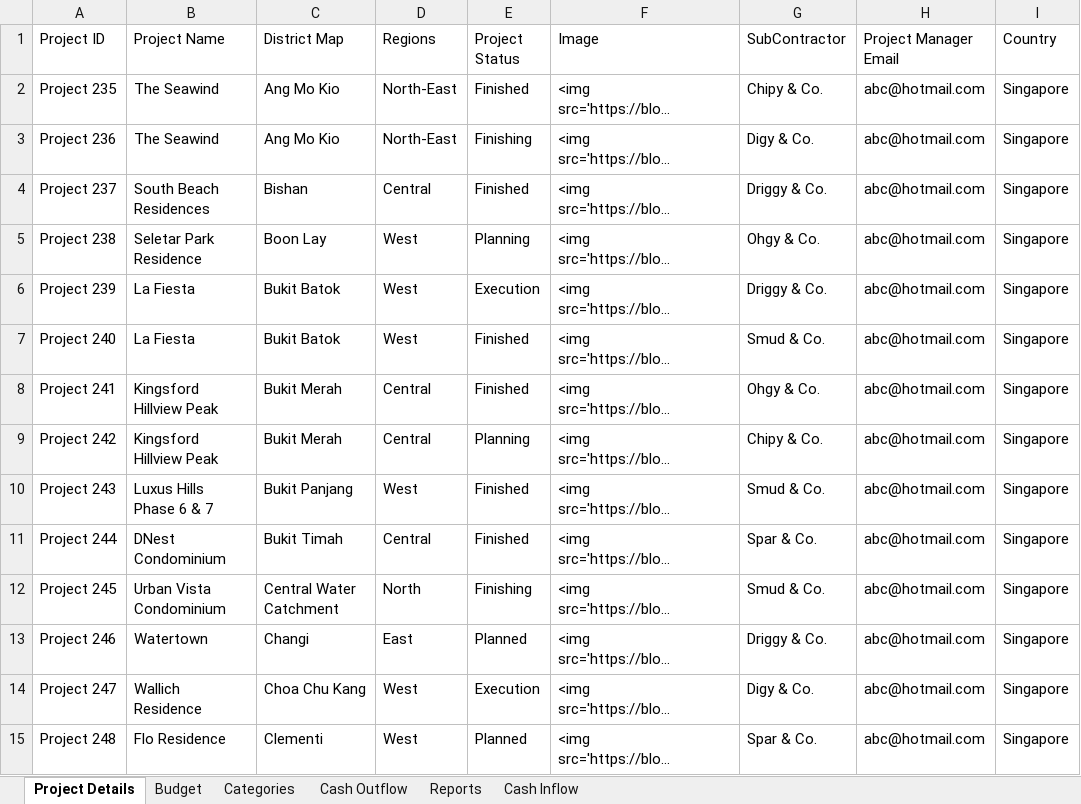
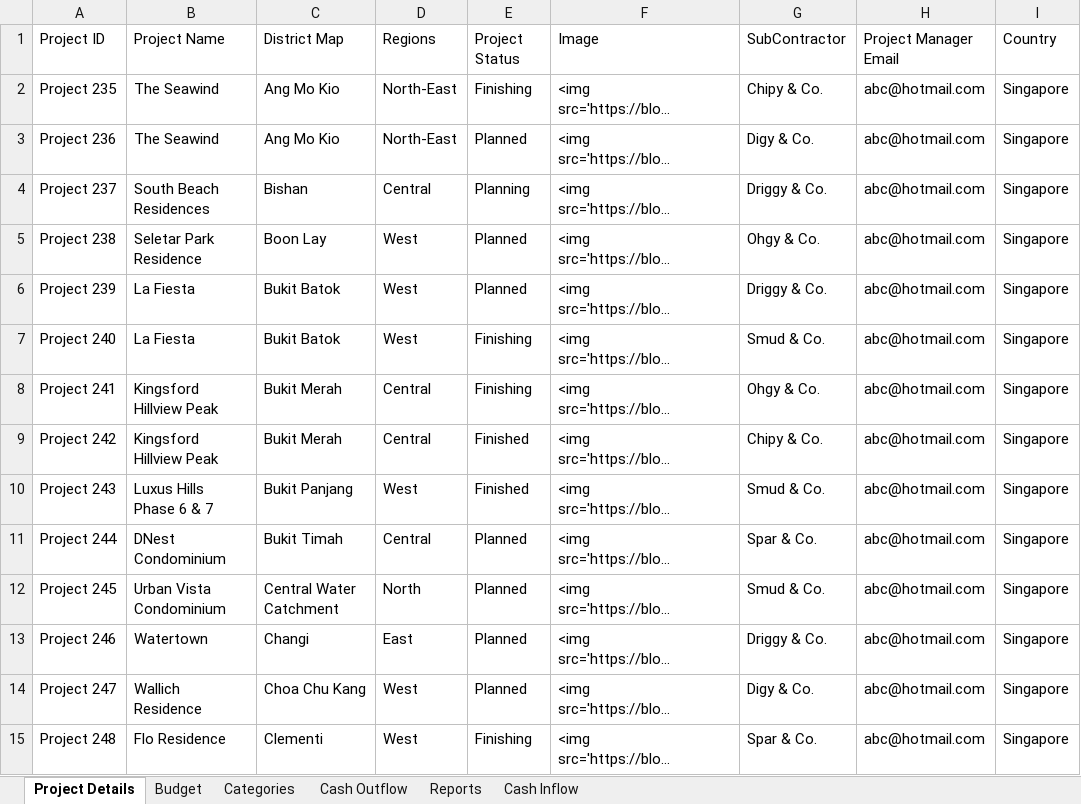
Before and after one commit to amuazm/contractor-data-simulation, an Excel workbook: Output/Result.xlsx, sheet Project Details, drawn as a sheet; only a part is shown; long unchanged cells end in …; values as stored, in another font and other column widths than the file's, no borders; the diff covers the shown part only; the diff names each change by its address in the sheet, - before the commit and + after, or states it on an @@ line.

```diff
--- a/Output/Result.xlsx (sheet Project Details)
+++ b/Output/Result.xlsx (sheet Project Details)
-E2 (Project Status): Finished
+E2 (Project Status): Finishing
-E3 (Project Status): Finishing
+E3 (Project Status): Planned
-E4 (Project Status): Finished
+E4 (Project Status): Planning
-E5 (Project Status): Planning
+E5 (Project Status): Planned
-E6 (Project Status): Execution
+E6 (Project Status): Planned
-E7:E8 (Project Status): Finished
+E7:E8 (Project Status): Finishing
-E9 (Project Status): Planning
+E9 (Project Status): Finished
-E11 (Project Status): Finished
+E11 (Project Status): Planned
-E12 (Project Status): Finishing
+E12 (Project Status): Planned
-E14 (Project Status): Execution
+E14 (Project Status): Planned
-E15 (Project Status): Planned
+E15 (Project Status): Finishing
```
Also changed, not shown: 19 edited cells elsewhere in this sheet, sheet Cash Outflow, sheet Reports, sheet Categories, sheet Cash Inflow, sheet Budget, 1 other file.
